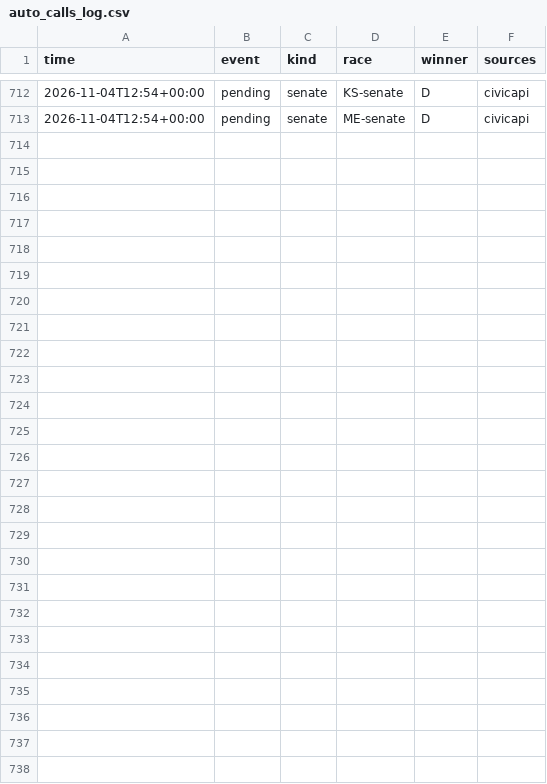
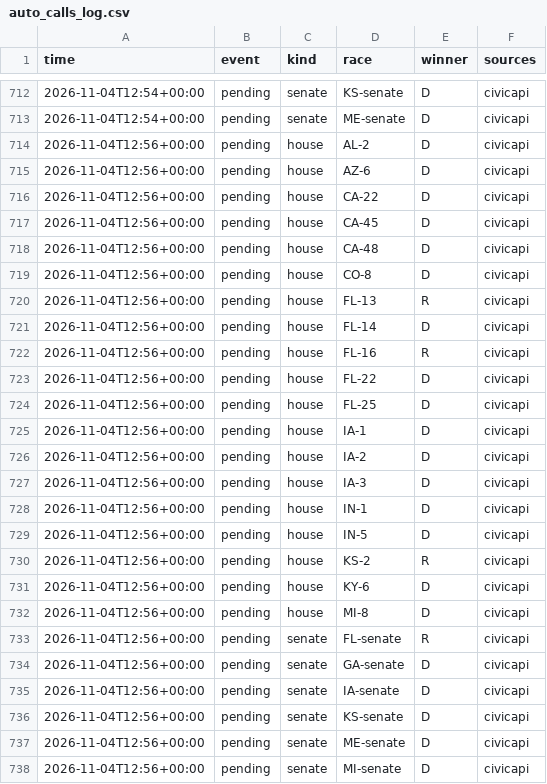
Before and after one commit to danbaer0413-cpu/election-needle, a CSV file: data/auto_calls_log.csv, drawn as a sheet; only a part is shown, gaps mark what is left out; the diff names each change by its address in the sheet, - before the commit and + after, or states it on an @@ line.

```diff
--- a/data/auto_calls_log.csv
+++ b/data/auto_calls_log.csv
+row 714: 2026-11-04T12:56+00:00 | pending | house | AL-2 | D | civicapi
+row 715: 2026-11-04T12:56+00:00 | pending | house | AZ-6 | D | civicapi
+row 716: 2026-11-04T12:56+00:00 | pending | house | CA-22 | D | civicapi
+row 717: 2026-11-04T12:56+00:00 | pending | house | CA-45 | D | civicapi
+row 718: 2026-11-04T12:56+00:00 | pending | house | CA-48 | D | civicapi
+row 719: 2026-11-04T12:56+00:00 | pending | house | CO-8 | D | civicapi
+row 720: 2026-11-04T12:56+00:00 | pending | house | FL-13 | R | civicapi
+row 721: 2026-11-04T12:56+00:00 | pending | house | FL-14 | D | civicapi
+row 722: 2026-11-04T12:56+00:00 | pending | house | FL-16 | R | civicapi
+row 723: 2026-11-04T12:56+00:00 | pending | house | FL-22 | D | civicapi
+row 724: 2026-11-04T12:56+00:00 | pending | house | FL-25 | D | civicapi
+row 725: 2026-11-04T12:56+00:00 | pending | house | IA-1 | D | civicapi
+row 726: 2026-11-04T12:56+00:00 | pending | house | IA-2 | D | civicapi
+row 727: 2026-11-04T12:56+00:00 | pending | house | IA-3 | D | civicapi
+row 728: 2026-11-04T12:56+00:00 | pending | house | IN-1 | D | civicapi
+row 729: 2026-11-04T12:56+00:00 | pending | house | IN-5 | D | civicapi
+row 730: 2026-11-04T12:56+00:00 | pending | house | KS-2 | R | civicapi
+row 731: 2026-11-04T12:56+00:00 | pending | house | KY-6 | D | civicapi
+row 732: 2026-11-04T12:56+00:00 | pending | house | MI-8 | D | civicapi
+row 733: 2026-11-04T12:56+00:00 | pending | senate | FL-senate | R | civicapi
+row 734: 2026-11-04T12:56+00:00 | pending | senate | GA-senate | D | civicapi
+row 735: 2026-11-04T12:56+00:00 | pending | senate | IA-senate | D | civicapi
+row 736: 2026-11-04T12:56+00:00 | pending | senate | KS-senate | D | civicapi
+row 737: 2026-11-04T12:56+00:00 | pending | senate | ME-senate | D | civicapi
+row 738: 2026-11-04T12:56+00:00 | pending | senate | MI-senate | D | civicapi
```
Also changed, not shown: data/calls_pending.csv, data/needle_log.csv, 2 other files.
